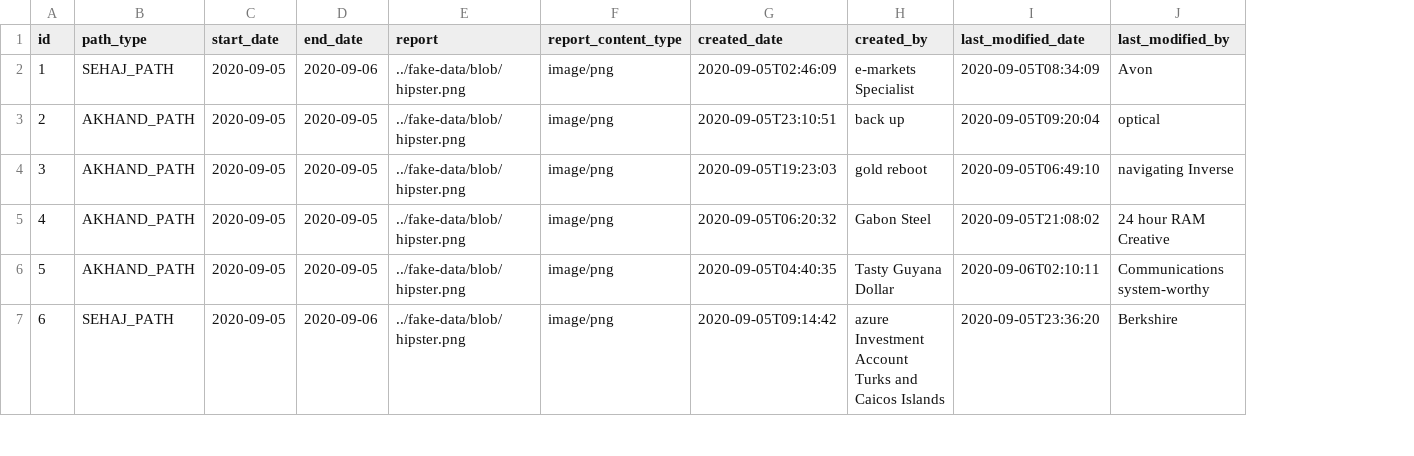
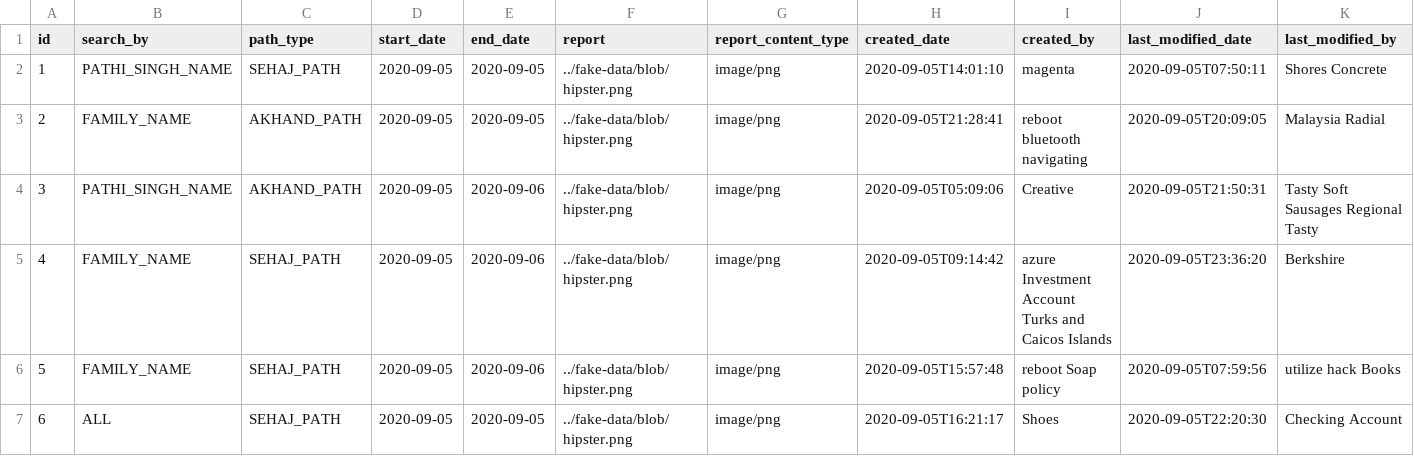
Before and after one commit to harjeet-me/gnsgapplication, a CSV file: src/main/resources/config/liquibase/fake-data/path_report.csv, drawn as a sheet; only a part is shown; addresses are those after the commit; the diff covers the shown part only; the diff names each change by its address in the sheet, - before the commit and + after, or states it on an @@ line.

```diff
--- a/src/main/resources/config/liquibase/fake-data/path_report.csv
+++ b/src/main/resources/config/liquibase/fake-data/path_report.csv
+column B (search_by), rows 2-7: PATHI_SINGH_NAME | FAMILY_NAME | PATHI_SINGH_NAME | FAMILY_NAME | FAMILY_NAME | ALL
-E2 (end_date): 2020-09-06
+E2 (end_date): 2020-09-05
-H2 (created_date): 2020-09-05T02:46:09
+H2 (created_date): 2020-09-05T14:01:10
-I2 (created_by): e-markets Specialist
+I2 (created_by): magenta
-J2 (last_modified_date): 2020-09-05T08:34:09
+J2 (last_modified_date): 2020-09-05T07:50:11
-K2 (last_modified_by): Avon
+K2 (last_modified_by): Shores Concrete
-H3 (created_date): 2020-09-05T23:10:51
+H3 (created_date): 2020-09-05T21:28:41
-I3 (created_by): back up
+I3 (created_by): reboot bluetooth navigating
-J3 (last_modified_date): 2020-09-05T09:20:04
+J3 (last_modified_date): 2020-09-05T20:09:05
-K3 (last_modified_by): optical
+K3 (last_modified_by): Malaysia Radial
-E4:E6 (end_date): 2020-09-05
+E4:E6 (end_date): 2020-09-06
-H4 (created_date): 2020-09-05T19:23:03
+H4 (created_date): 2020-09-05T05:09:06
-I4 (created_by): gold reboot
+I4 (created_by): Creative
-J4 (last_modified_date): 2020-09-05T06:49:10
+J4 (last_modified_date): 2020-09-05T21:50:31
-K4 (last_modified_by): navigating Inverse
+K4 (last_modified_by): Tasty Soft Sausages Regional Tasty
-C5:C6 (path_type): AKHAND_PATH
+C5:C6 (path_type): SEHAJ_PATH
-H5 (created_date): 2020-09-05T06:20:32
+H5 (created_date): 2020-09-05T09:14:42
-I5 (created_by): Gabon Steel
+I5 (created_by): azure Investment Account Turks and Caicos Islands
-J5 (last_modified_date): 2020-09-05T21:08:02
+J5 (last_modified_date): 2020-09-05T23:36:20
-K5 (last_modified_by): 24 hour RAM Creative
+K5 (last_modified_by): Berkshire
-H6 (created_date): 2020-09-05T04:40:35
+H6 (created_date): 2020-09-05T15:57:48
-I6 (created_by): Tasty Guyana Dollar
+I6 (created_by): reboot Soap policy
-J6 (last_modified_date): 2020-09-06T02:10:11
+J6 (last_modified_date): 2020-09-05T07:59:56
-K6 (last_modified_by): Communications system-worthy
+K6 (last_modified_by): utilize hack Books
-E7 (end_date): 2020-09-06
+E7 (end_date): 2020-09-05
-H7 (created_date): 2020-09-05T09:14:42
+H7 (created_date): 2020-09-05T16:21:17
-I7 (created_by): azure Investment Account Turks and Caicos Islands
+I7 (created_by): Shoes
-J7 (last_modified_date): 2020-09-05T23:36:20
+J7 (last_modified_date): 2020-09-05T22:20:30
-K7 (last_modified_by): Berkshire
+K7 (last_modified_by): Checking Account
```
Also changed, not shown: 19 edited cells elsewhere in this file, 53 other files.
